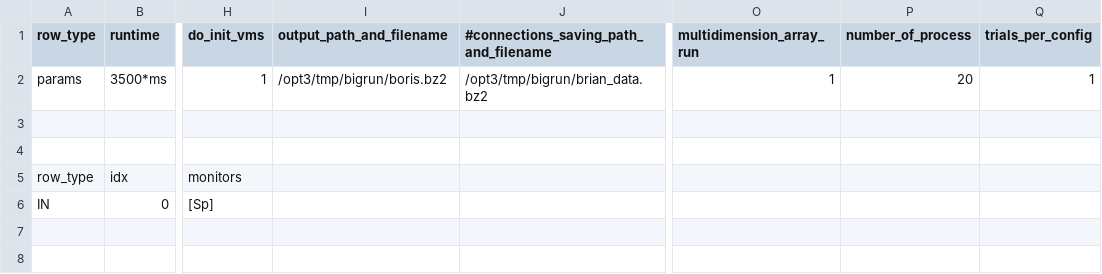
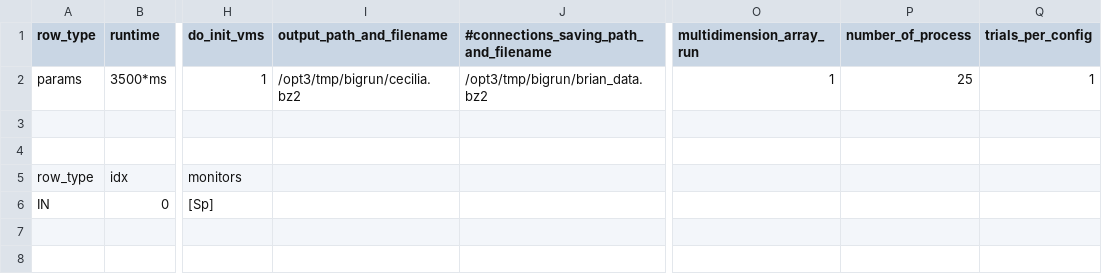
Before and after one commit to VisualNeuroscience-UH/CxSystem, a CSV file: config_files/calcium_config_file.csv, drawn as a sheet; only a part is shown, gaps mark what is left out; the diff names each change by its address in the sheet, - before the commit and + after, or states it on an @@ line.

```diff
--- a/config_files/calcium_config_file.csv
+++ b/config_files/calcium_config_file.csv
-I2 (output_path_and_filename): /opt3/tmp/bigrun/boris.bz2
+I2 (output_path_and_filename): /opt3/tmp/bigrun/cecilia.bz2
-P2 (number_of_process): 20
+P2 (number_of_process): 25
```
Also changed, not shown: config_files/Physiological_Parameters_for_calcium.csv, 1 other file.
